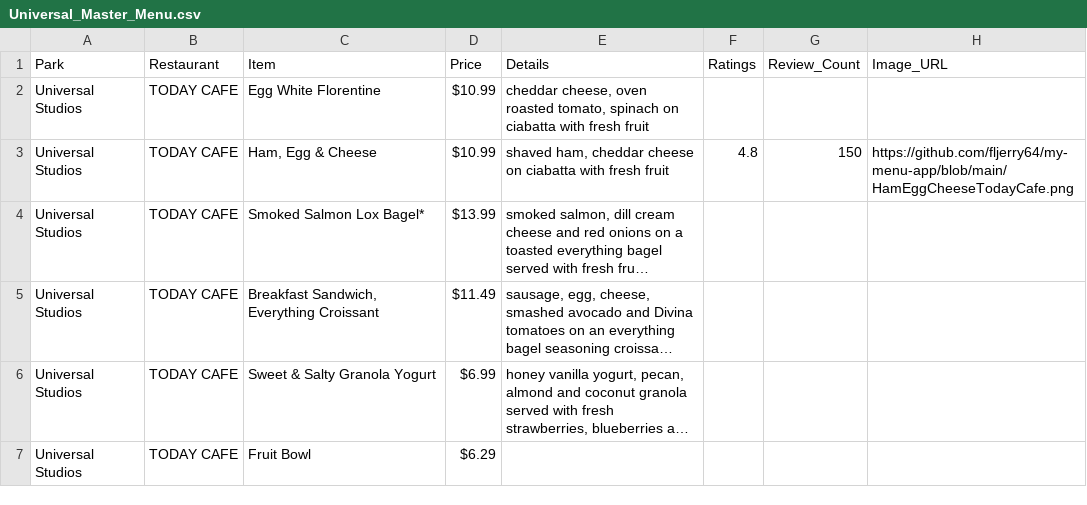
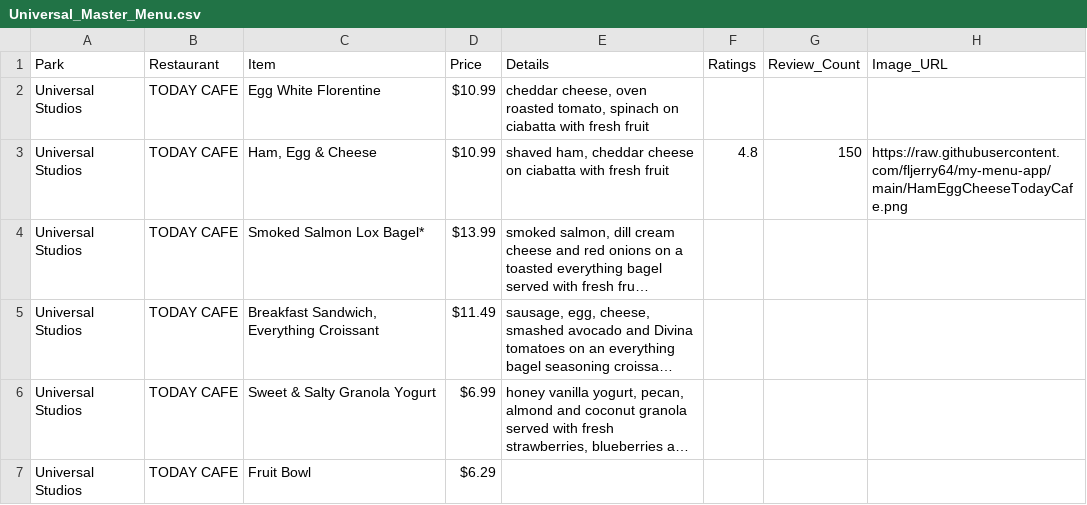
Before and after one commit to fljerry64/my-menu-app, a CSV file: Universal_Master_Menu.csv, drawn as a sheet; only a part is shown; long unchanged cells end in …; the diff names each change by its address in the sheet, - before the commit and + after, or states it on an @@ line.

Commit message:
Add files via upload

```diff
--- a/Universal_Master_Menu.csv
+++ b/Universal_Master_Menu.csv
-H3 (Image_URL): https://github.com/fljerry64/my-menu-app/blob/main/HamEggCheeseTodayCafe.png
+H3 (Image_URL): https://raw.githubusercontent.com/fljerry64/my-menu-app/main/HamEggCheeseTodayCafe.png
```
